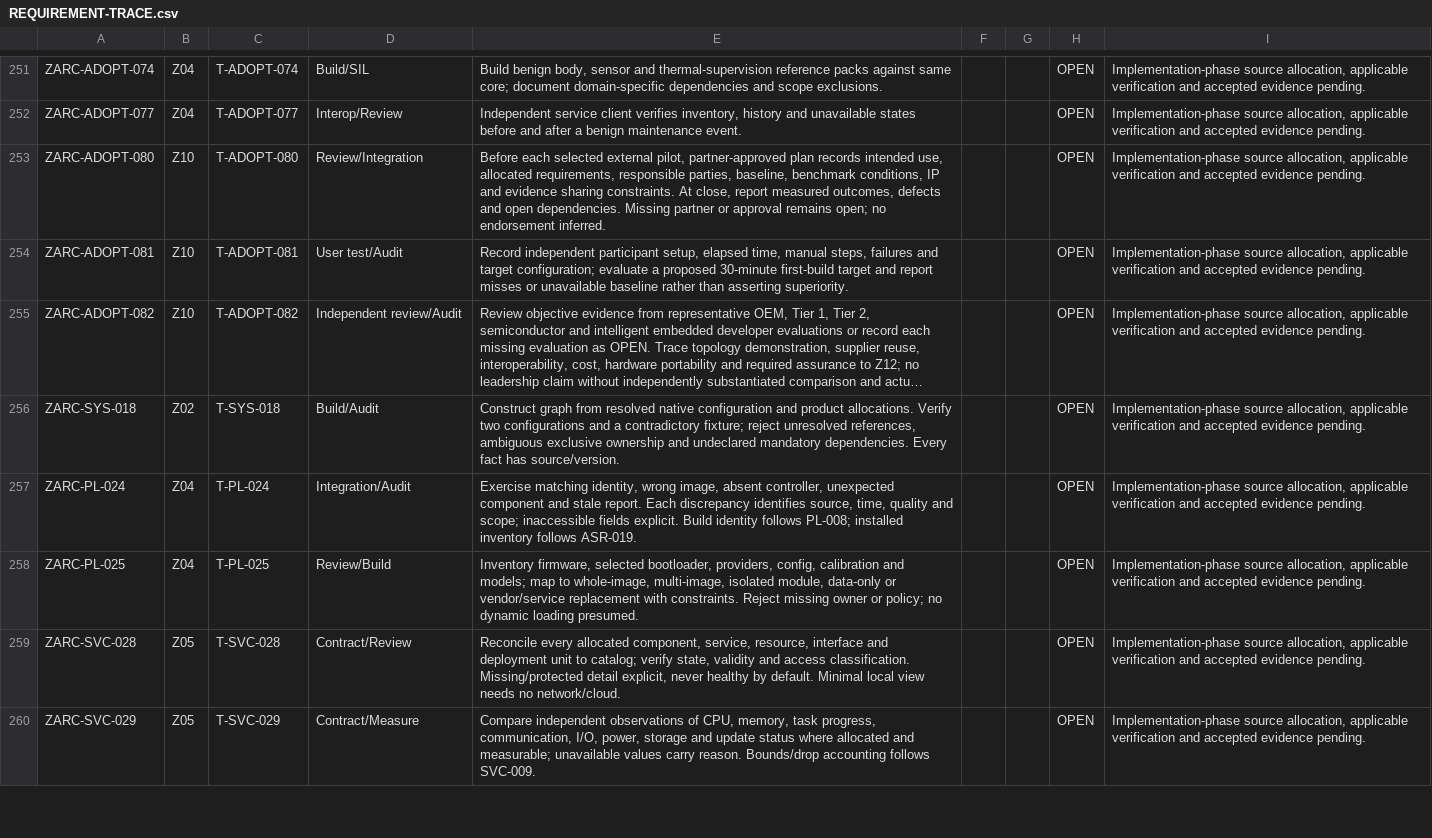
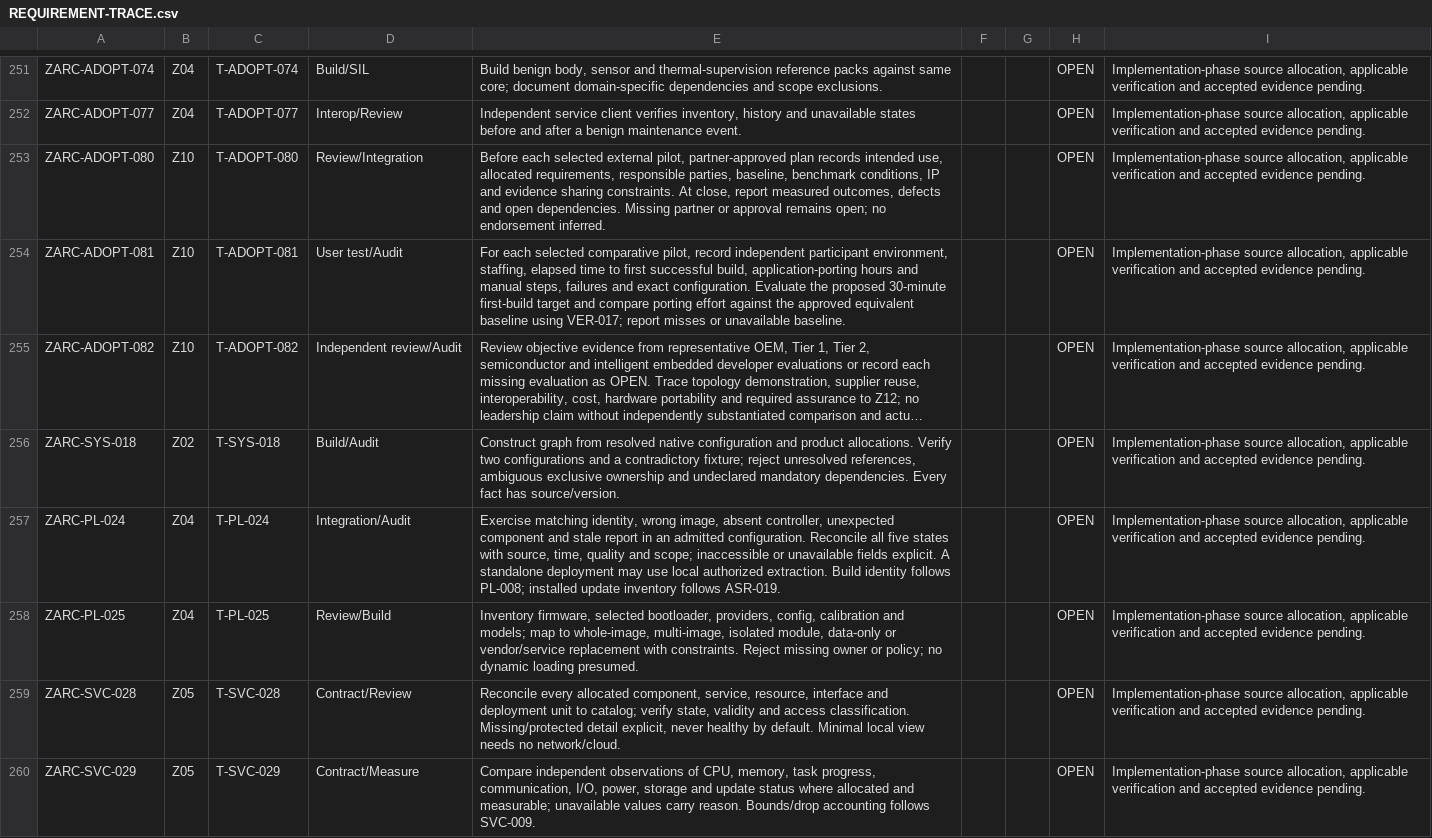
Before and after one commit to susmithmrm/ZARC, a CSV file: docs/REQUIREMENT-TRACE.csv, drawn as a sheet; only a part is shown, gaps mark what is left out; long unchanged cells end in …; the diff covers the shown part only; the diff names each change by its address in the sheet, - before the commit and + after, or states it on an @@ line.

```diff
--- a/docs/REQUIREMENT-TRACE.csv
+++ b/docs/REQUIREMENT-TRACE.csv
-E254: Record independent participant setup, elapsed time, manual steps, failures and target configuration; evaluate a proposed 30-minute first-build target and report misses or unavailable baseline rather than asserting superiority.
+E254: For each selected comparative pilot, record independent participant environment, staffing, elapsed time to first successful build, application-porting hours and manual steps, failures and exact configuration. Evaluate the proposed 30-minute first-build target and compare porting effort against the approved equivalent baseline using VER-017; report misses or unavailable baseline.
-E257: …and stale report. Each discrepancy identifies source, time, quality and scope; inaccessible fields explicit. Build identity follows PL-008; installed inventory follows…
+E257: …and stale report in an admitted configuration. Reconcile all five states with source, time, quality and scope; inaccessible or unavailable fields explicit. A standalone deployment may use local authorized extraction. Build identity follows PL-008; installed update inventory follows…
```
Also changed, not shown: 7 edited cells elsewhere in this file, docs/architecture/12-Requirements-Verification.csv, docs/architecture/realization/17-Development-Allocation.csv.
